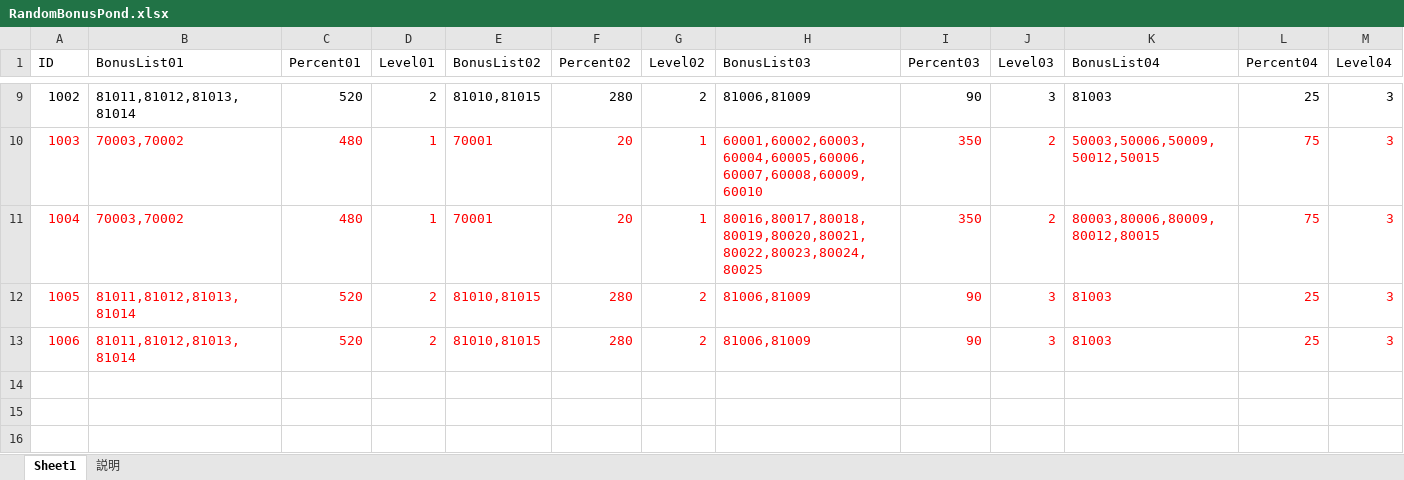
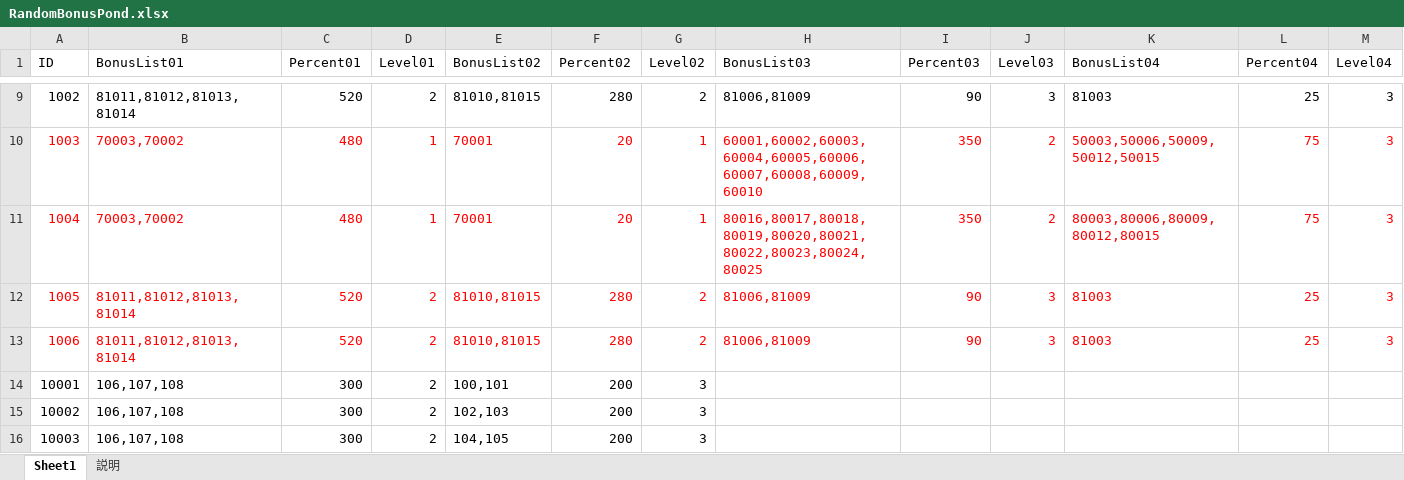
Before and after one commit to jobcrowngame/CraftStory, an Excel workbook: Config/Excel/RandomBonusPond.xlsx, sheet Sheet1, drawn as a sheet; only a part is shown, gaps mark what is left out; values as stored, in another font and other column widths than the file's, no borders; table styles not drawn; rows hold the shown columns only; the diff names each change by its address in the sheet, - before the commit and + after, or states it on an @@ line.

```diff
--- a/Config/Excel/RandomBonusPond.xlsx (sheet Sheet1)
+++ b/Config/Excel/RandomBonusPond.xlsx (sheet Sheet1)
+row 14: 10001 | 106,107,108 | 300 | 2 | 100,101 | 200 | 3
+row 15: 10002 | 106,107,108 | 300 | 2 | 102,103 | 200 | 3
+row 16: 10003 | 106,107,108 | 300 | 2 | 104,105 | 200 | 3
```
Also changed, not shown: Config/Excel/Equipment.xlsx, 2 other files.
